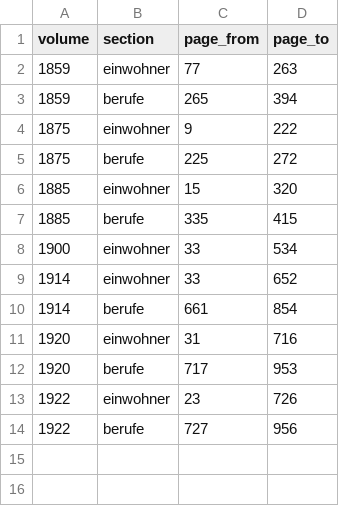
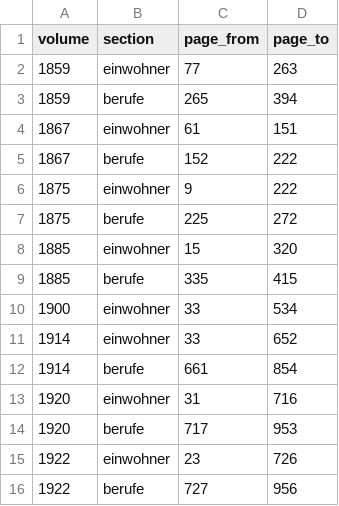
Before and after one commit to thodel/adressbuecher-zuerich, a CSV file: data/csv/03_sections.csv, drawn as a sheet; the diff names each change by its address in the sheet, - before the commit and + after, or states it on an @@ line.

```diff
--- a/data/csv/03_sections.csv
+++ b/data/csv/03_sections.csv
+row 4: 1867 | einwohner | 61 | 151
+row 5: 1867 | berufe | 152 | 222
```
Also changed, not shown: 12 other files.
